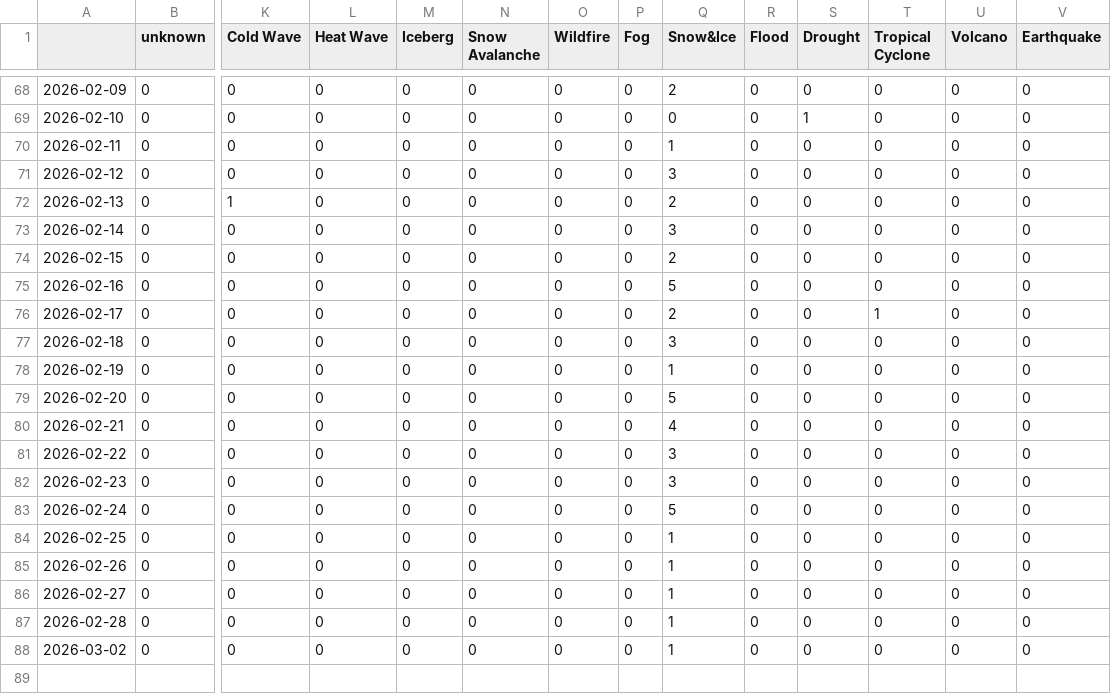
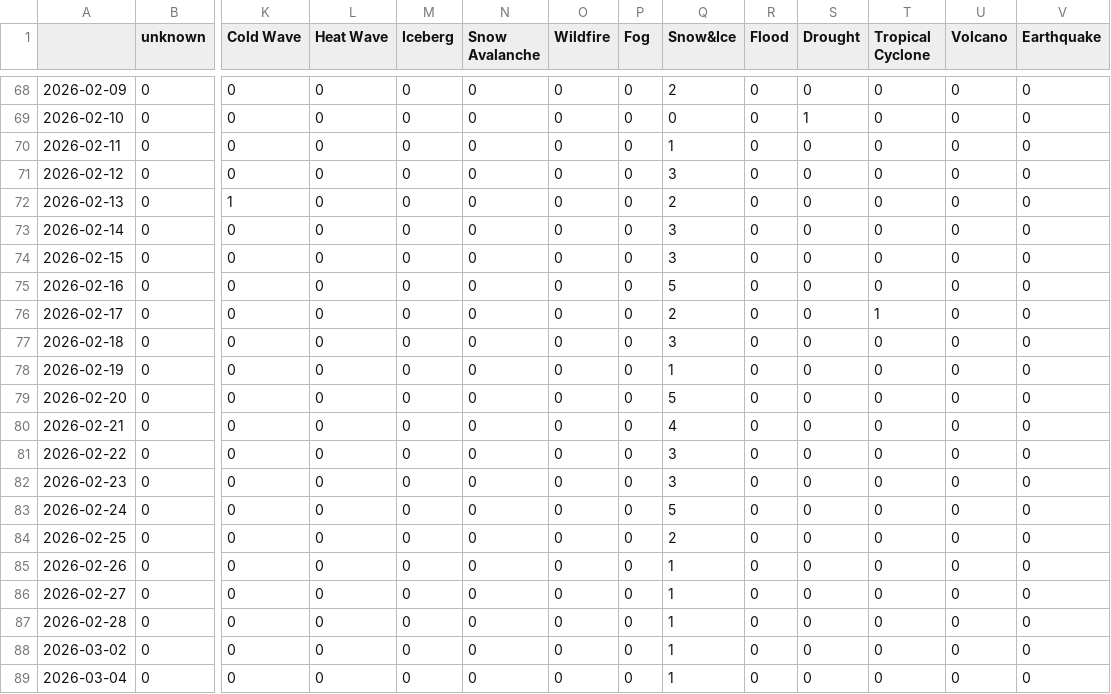
Before and after one commit to pg-ufr-news/germanExtremes, a CSV file: csv/extremes_date.csv, drawn as a sheet; only a part is shown, gaps mark what is left out; rows hold the shown columns only; the diff names each change by its address in the sheet, - before the commit and + after, or states it on an @@ line.

```diff
--- a/csv/extremes_date.csv
+++ b/csv/extremes_date.csv
-Q74 (Snow&Ice): 2
+Q74 (Snow&Ice): 3
-Q84 (Snow&Ice): 1
+Q84 (Snow&Ice): 2
+row 89: 2026-03-04 | 0 | 0 | 0 | 0 | 0 | 0 | 0 | 1 | 0 | 0 | 0 | 0 | 0
```
Also changed, not shown: csv/feeds_date.csv, 5 other files.
